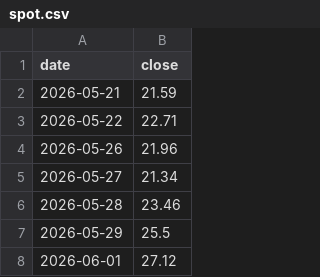
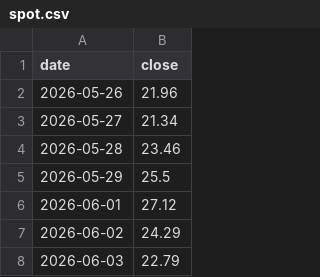
Before and after one commit to plinco-b/plinco-b.github.io, a CSV file: options/spot.csv, drawn as a sheet; only a part is shown; the shorter side is filled out with more unchanged rows.

```diff
--- a/options/spot.csv
+++ b/options/spot.csv
@@ -1,4 +1,2 @@
 date,close
-2026-05-21,21.59
-2026-05-22,22.71
 2026-05-26,21.96
```
Also changed, not shown: options/chain.csv, 2 other files.
